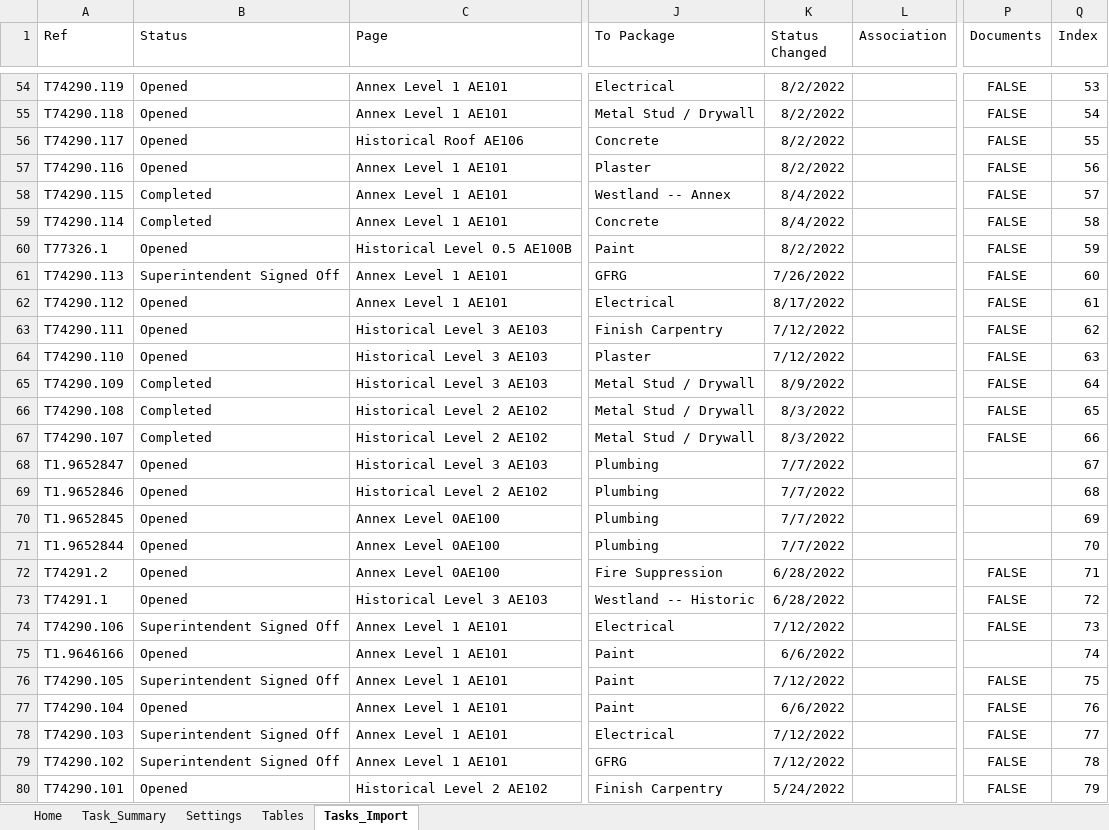
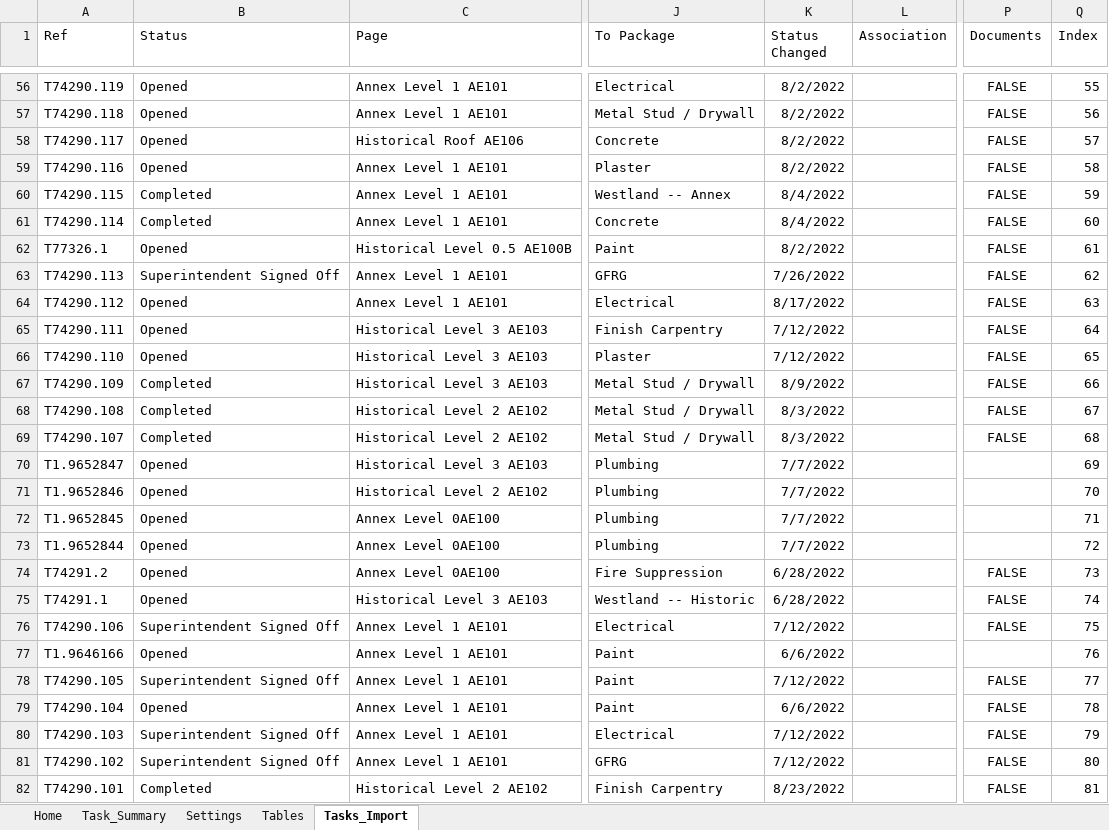
Before and after one commit to CamronWalker/fieldview-task-summary, an Excel workbook: FieldView Task Viewer.xlsm, sheet Tasks_Import, drawn as a sheet; only a part is shown, gaps mark what is left out; values as stored, in another font and other column widths than the file's, no borders; table styles not drawn; addresses are those after the commit; the diff covers the shown part only; the diff names each change by its address in the sheet, - before the commit and + after, or states it on an @@ line.

```diff
--- a/FieldView Task Viewer.xlsm (sheet Tasks_Import)
+++ b/FieldView Task Viewer.xlsm (sheet Tasks_Import)
-Q56 (Index): 53
+Q56 (Index): 55
-Q57 (Index): 54
+Q57 (Index): 56
-Q58 (Index): 55
+Q58 (Index): 57
-Q59 (Index): 56
+Q59 (Index): 58
-Q60 (Index): 57
+Q60 (Index): 59
-Q61 (Index): 58
+Q61 (Index): 60
-Q62 (Index): 59
+Q62 (Index): 61
-Q63 (Index): 60
+Q63 (Index): 62
-Q64 (Index): 61
+Q64 (Index): 63
-Q65 (Index): 62
+Q65 (Index): 64
-Q66 (Index): 63
+Q66 (Index): 65
-Q67 (Index): 64
+Q67 (Index): 66
-Q68 (Index): 65
+Q68 (Index): 67
-Q69 (Index): 66
+Q69 (Index): 68
-Q70 (Index): 67
+Q70 (Index): 69
-Q71 (Index): 68
+Q71 (Index): 70
-Q72 (Index): 69
+Q72 (Index): 71
-Q73 (Index): 70
+Q73 (Index): 72
-Q74 (Index): 71
+Q74 (Index): 73
-Q75 (Index): 72
+Q75 (Index): 74
-Q76 (Index): 73
+Q76 (Index): 75
-Q77 (Index): 74
+Q77 (Index): 76
-Q78 (Index): 75
+Q78 (Index): 77
-Q79 (Index): 76
+Q79 (Index): 78
-Q80 (Index): 77
+Q80 (Index): 79
-Q81 (Index): 78
+Q81 (Index): 80
-B82 (Status): Opened
+B82 (Status): Completed
-K82 (Status Changed): 5/24/2022
+K82 (Status Changed): 8/23/2022
-Q82 (Index): 79
+Q82 (Index): 81
```
Also changed, not shown: 2 added rows and 385 edited cells elsewhere in this sheet, sheet Task_Summary, sheet Tables, formulas that keep their value, charts or pictures, 2 other files.
